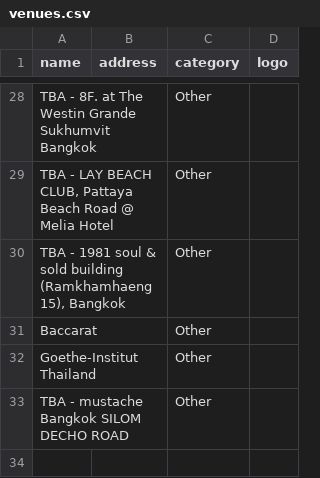
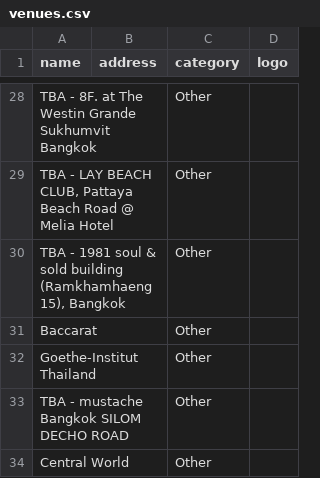
Before and after one commit to alx/travel-guide, a CSV file: scripts/bangkok-raco/venues.csv, drawn as a sheet; only a part is shown, gaps mark what is left out.

```diff
--- a/scripts/bangkok-raco/venues.csv
+++ b/scripts/bangkok-raco/venues.csv
@@ -33 +33,2 @@ Goethe-Institut Thailand,,Other,
 TBA - mustache Bangkok SILOM DECHO ROAD,,Other,
+Central World,,Other,
```
Also changed, not shown: 1 other file.
